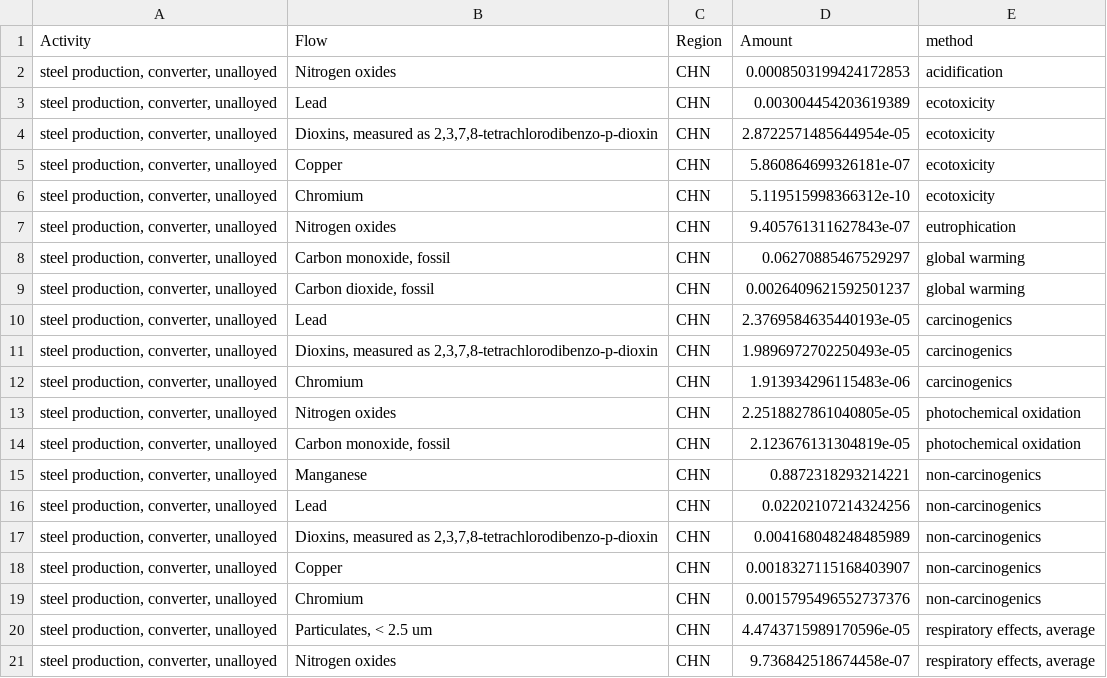
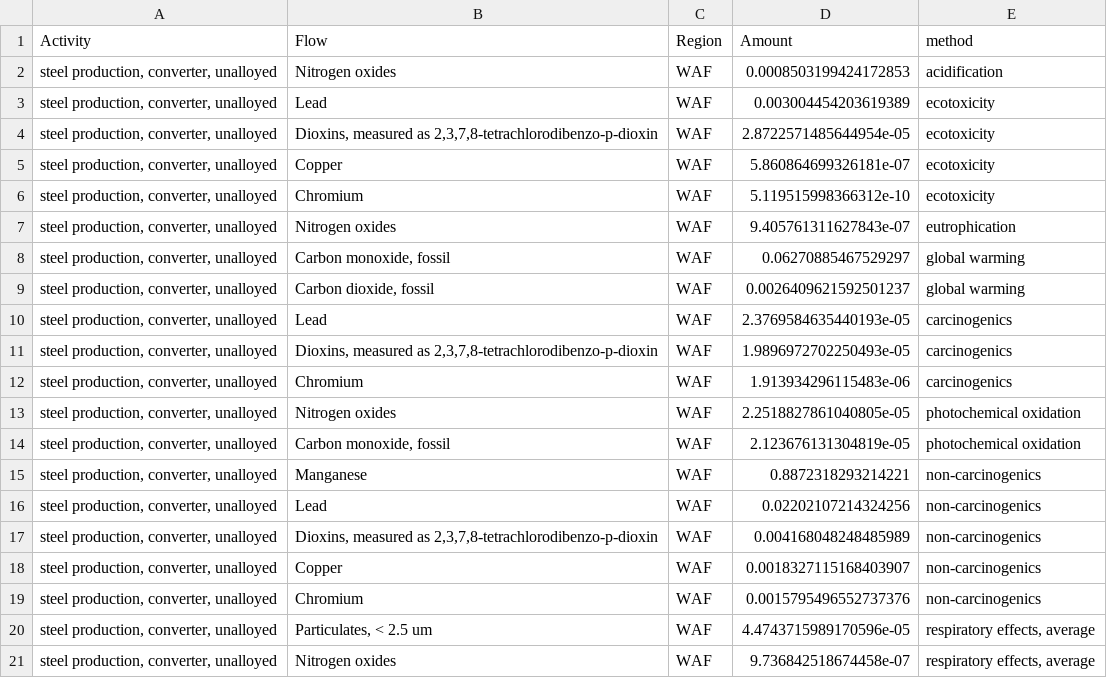
Before and after one commit to NREL/LiAISON, a CSV file: LiAISON-Scope123/data/output/resScope1date_ecoinvent_2020steel production, converter, unalloyed_characterized_inventory.csv, drawn as a sheet.

```diff
--- a/LiAISON-Scope123/data/output/resScope1date_ecoinvent_2020steel production, converter, unalloyed_characterized_inventory.csv
+++ b/LiAISON-Scope123/data/output/resScope1date_ecoinvent_2020steel production, converter, unalloyed_characterized_inventory.csv
@@ -1,21 +1,21 @@
 Activity,Flow,Region,Amount,method
-"steel production, converter, unalloyed",Nitrogen oxides,CHN,0.0008503199424172853,acidification
-"steel production, converter, unalloyed",Lead,CHN,0.003004454203619389,ecotoxicity
-"steel production, converter, unalloyed","Dioxins, measured as 2,3,7,8-tetrachlorodibenzo-p-dioxin",CHN,2.8722571485644954e-05,ecotoxicity
-"steel production, converter, unalloyed",Copper,CHN,5.860864699326181e-07,ecotoxicity
-"steel production, converter, unalloyed",Chromium,CHN,5.119515998366312e-10,ecotoxicity
-"steel production, converter, unalloyed",Nitrogen oxides,CHN,9.405761311627843e-07,eutrophication
-"steel production, converter, unalloyed","Carbon monoxide, fossil",CHN,0.06270885467529297,global warming
-"steel production, converter, unalloyed","Carbon dioxide, fossil",CHN,0.0026409621592501237,global warming
-"steel production, converter, unalloyed",Lead,CHN,2.3769584635440193e-05,carcinogenics
-"steel production, converter, unalloyed","Dioxins, measured as 2,3,7,8-tetrachlorodibenzo-p-dioxin",CHN,1.9896972702250493e-05,carcinogenics
-"steel production, converter, unalloyed",Chromium,CHN,1.913934296115483e-06,carcinogenics
-"steel production, converter, unalloyed",Nitrogen oxides,CHN,2.2518827861040805e-05,photochemical oxidation
-"steel production, converter, unalloyed","Carbon monoxide, fossil",CHN,2.123676131304819e-05,photochemical oxidation
-"steel production, converter, unalloyed",Manganese,CHN,0.8872318293214221,non-carcinogenics
-"steel production, converter, unalloyed",Lead,CHN,0.02202107214324256,non-carcinogenics
-"steel production, converter, unalloyed","Dioxins, measured as 2,3,7,8-tetrachlorodibenzo-p-dioxin",CHN,0.004168048248485989,non-carcinogenics
-"steel production, converter, unalloyed",Copper,CHN,0.0018327115168403907,non-carcinogenics
-"steel production, converter, unalloyed",Chromium,CHN,0.0015795496552737376,non-carcinogenics
-"steel production, converter, unalloyed","Particulates, < 2.5 um",CHN,4.4743715989170596e-05,"respiratory effects, average"
-"steel production, converter, unalloyed",Nitrogen oxides,CHN,9.736842518674458e-07,"respiratory effects, average"
+"steel production, converter, unalloyed",Nitrogen oxides,WAF,0.0008503199424172853,acidification
+"steel production, converter, unalloyed",Lead,WAF,0.003004454203619389,ecotoxicity
+"steel production, converter, unalloyed","Dioxins, measured as 2,3,7,8-tetrachlorodibenzo-p-dioxin",WAF,2.8722571485644954e-05,ecotoxicity
+"steel production, converter, unalloyed",Copper,WAF,5.860864699326181e-07,ecotoxicity
+"steel production, converter, unalloyed",Chromium,WAF,5.119515998366312e-10,ecotoxicity
+"steel production, converter, unalloyed",Nitrogen oxides,WAF,9.405761311627843e-07,eutrophication
+"steel production, converter, unalloyed","Carbon monoxide, fossil",WAF,0.06270885467529297,global warming
+"steel production, converter, unalloyed","Carbon dioxide, fossil",WAF,0.0026409621592501237,global warming
+"steel production, converter, unalloyed",Lead,WAF,2.3769584635440193e-05,carcinogenics
+"steel production, converter, unalloyed","Dioxins, measured as 2,3,7,8-tetrachlorodibenzo-p-dioxin",WAF,1.9896972702250493e-05,carcinogenics
+"steel production, converter, unalloyed",Chromium,WAF,1.913934296115483e-06,carcinogenics
+"steel production, converter, unalloyed",Nitrogen oxides,WAF,2.2518827861040805e-05,photochemical oxidation
+"steel production, converter, unalloyed","Carbon monoxide, fossil",WAF,2.123676131304819e-05,photochemical oxidation
+"steel production, converter, unalloyed",Manganese,WAF,0.8872318293214221,non-carcinogenics
+"steel production, converter, unalloyed",Lead,WAF,0.02202107214324256,non-carcinogenics
+"steel production, converter, unalloyed","Dioxins, measured as 2,3,7,8-tetrachlorodibenzo-p-dioxin",WAF,0.004168048248485989,non-carcinogenics
+"steel production, converter, unalloyed",Copper,WAF,0.0018327115168403907,non-carcinogenics
+"steel production, converter, unalloyed",Chromium,WAF,0.0015795496552737376,non-carcinogenics
+"steel production, converter, unalloyed","Particulates, < 2.5 um",WAF,4.4743715989170596e-05,"respiratory effects, average"
+"steel production, converter, unalloyed",Nitrogen oxides,WAF,9.736842518674458e-07,"respiratory effects, average"
```
Also changed, not shown: LiAISON-Scope123/data/inputs/Scope1_edited_process.csv, LiAISON-Scope123/data/inputs/Scope2_edited_process.csv, 8 other files.
